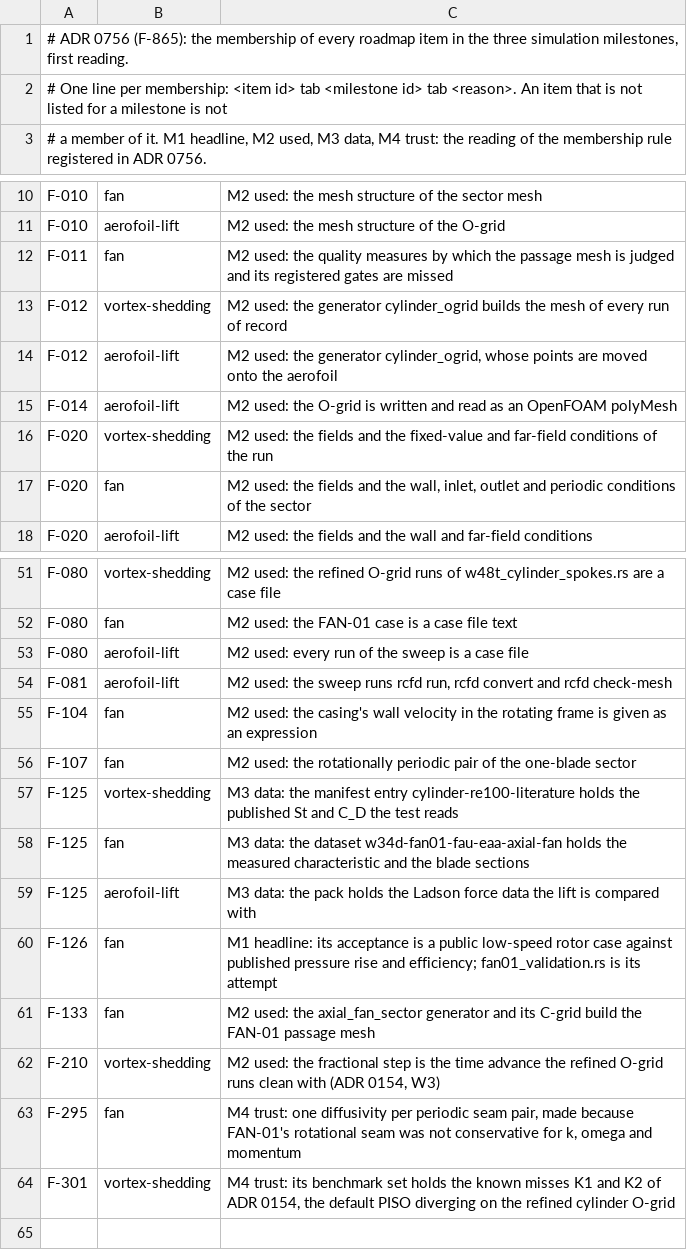
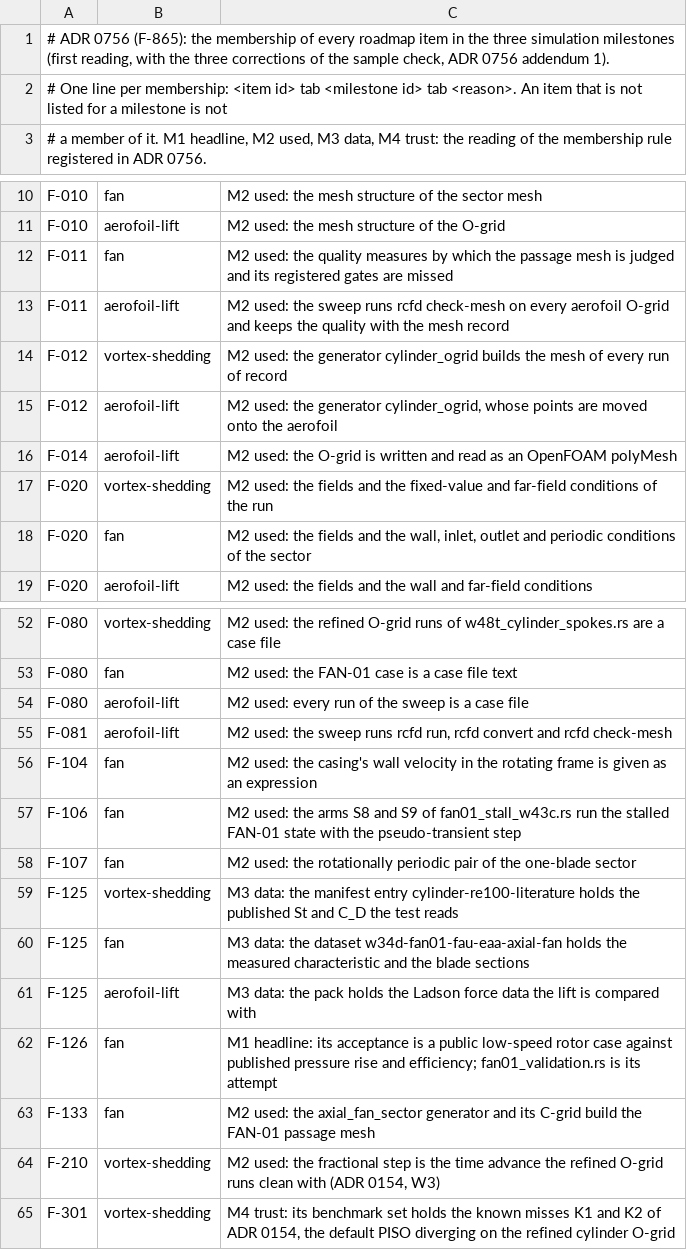
Before and after one commit to c4ss/rcfd, a TSV file: docs/adr/0756-f865-mapping.tsv, drawn as a sheet; only a part is shown, gaps mark what is left out.

Commit message:
F-865 (ADR 0756): three corrections of the mapping accepted from the second reading of the sample

```diff
--- a/docs/adr/0756-f865-mapping.tsv
+++ b/docs/adr/0756-f865-mapping.tsv
@@ -1,2 +1,2 @@
-# ADR 0756 (F-865): the membership of every roadmap item in the three simulation milestones, first reading.
+# ADR 0756 (F-865): the membership of every roadmap item in the three simulation milestones (first reading, with the three corrections of the sample check, ADR 0756 addendum 1).
 # One line per membership: <item id> tab <milestone id> tab <reason>. An item that is not listed for a milestone is not
@@ -12,2 +12,3 @@ F-010	aerofoil-lift	M2 used: the mesh structure of the O-grid
 F-011	fan	M2 used: the quality measures by which the passage mesh is judged and its registered gates are missed
+F-011	aerofoil-lift	M2 used: the sweep runs rcfd check-mesh on every aerofoil O-grid and keeps the quality with the mesh record
 F-012	vortex-shedding	M2 used: the generator cylinder_ogrid builds the mesh of every run of record
@@ -55,2 +56,3 @@ F-081	aerofoil-lift	M2 used: the sweep runs rcfd run, rcfd convert and rcfd chec
 F-104	fan	M2 used: the casing's wall velocity in the rotating frame is given as an expression
+F-106	fan	M2 used: the arms S8 and S9 of fan01_stall_w43c.rs run the stalled FAN-01 state with the pseudo-transient step
 F-107	fan	M2 used: the rotationally periodic pair of the one-blade sector
@@ -62,3 +64,2 @@ F-133	fan	M2 used: the axial_fan_sector generator and its C-grid build the FAN-0
 F-210	vortex-shedding	M2 used: the fractional step is the time advance the refined O-grid runs clean with (ADR 0154, W3)
-F-295	fan	M4 trust: one diffusivity per periodic seam pair, made because FAN-01's rotational seam was not conservative for k, omega and momentum
 F-301	vortex-shedding	M4 trust: its benchmark set holds the known misses K1 and K2 of ADR 0154, the default PISO diverging on the refined cylinder O-grid
```
